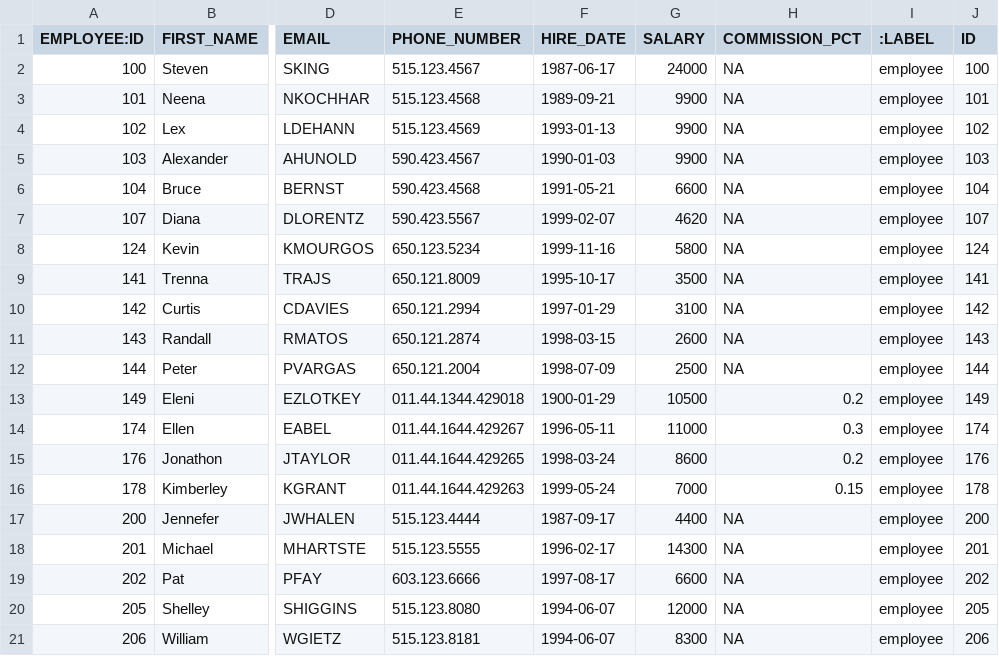
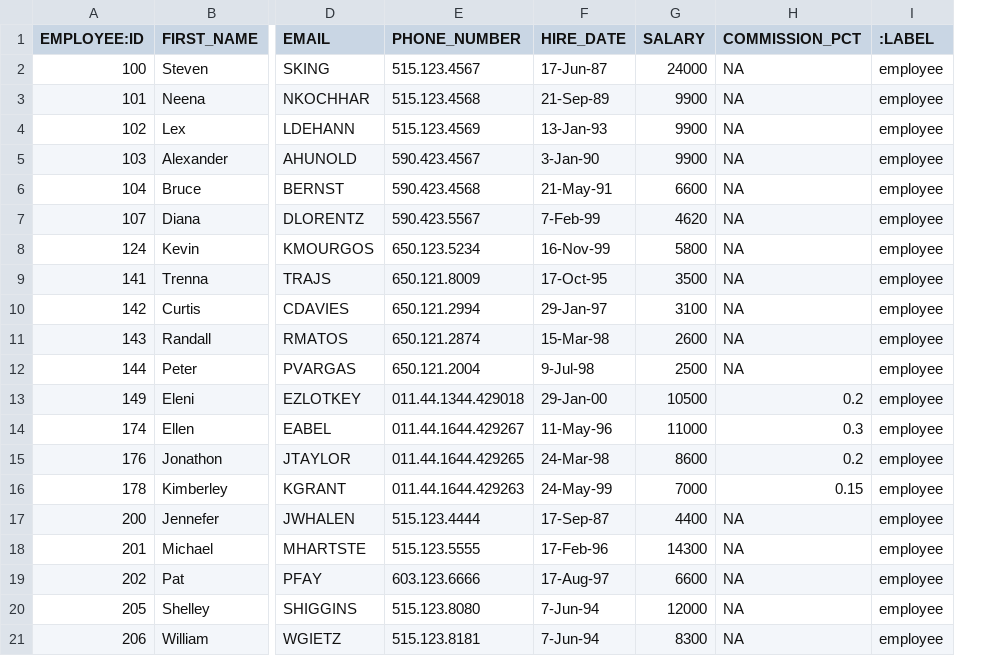
Before and after one commit to ray840106/sql, a CSV file: employee.csv, drawn as a sheet; only a part is shown, gaps mark what is left out; the diff names each change by its address in the sheet, - before the commit and + after, or states it on an @@ line.

```diff
--- a/employee.csv
+++ b/employee.csv
-column J (ID), rows 2-21: 100 | 101 | 102 | 103 | 104 | 107 | 124 | 141 | 142 | 143 | 144 | 149 | 174 | 176 | 178 | 200 | 201 | 202 | 205 | 206
-F2 (HIRE_DATE): 1987-06-17
+F2 (HIRE_DATE): 17-Jun-87
-F3 (HIRE_DATE): 1989-09-21
+F3 (HIRE_DATE): 21-Sep-89
-F4 (HIRE_DATE): 1993-01-13
+F4 (HIRE_DATE): 13-Jan-93
-F5 (HIRE_DATE): 1990-01-03
+F5 (HIRE_DATE): 3-Jan-90
-F6 (HIRE_DATE): 1991-05-21
+F6 (HIRE_DATE): 21-May-91
-F7 (HIRE_DATE): 1999-02-07
+F7 (HIRE_DATE): 7-Feb-99
-F8 (HIRE_DATE): 1999-11-16
+F8 (HIRE_DATE): 16-Nov-99
-F9 (HIRE_DATE): 1995-10-17
+F9 (HIRE_DATE): 17-Oct-95
-F10 (HIRE_DATE): 1997-01-29
+F10 (HIRE_DATE): 29-Jan-97
-F11 (HIRE_DATE): 1998-03-15
+F11 (HIRE_DATE): 15-Mar-98
-F12 (HIRE_DATE): 1998-07-09
+F12 (HIRE_DATE): 9-Jul-98
-F13 (HIRE_DATE): 1900-01-29
+F13 (HIRE_DATE): 29-Jan-00
-F14 (HIRE_DATE): 1996-05-11
+F14 (HIRE_DATE): 11-May-96
-F15 (HIRE_DATE): 1998-03-24
+F15 (HIRE_DATE): 24-Mar-98
-F16 (HIRE_DATE): 1999-05-24
+F16 (HIRE_DATE): 24-May-99
-F17 (HIRE_DATE): 1987-09-17
+F17 (HIRE_DATE): 17-Sep-87
-F18 (HIRE_DATE): 1996-02-17
+F18 (HIRE_DATE): 17-Feb-96
-F19 (HIRE_DATE): 1997-08-17
+F19 (HIRE_DATE): 17-Aug-97
-F20:F21 (HIRE_DATE): 1994-06-07
+F20:F21 (HIRE_DATE): 7-Jun-94
```
Also changed, not shown: manager.csv.
